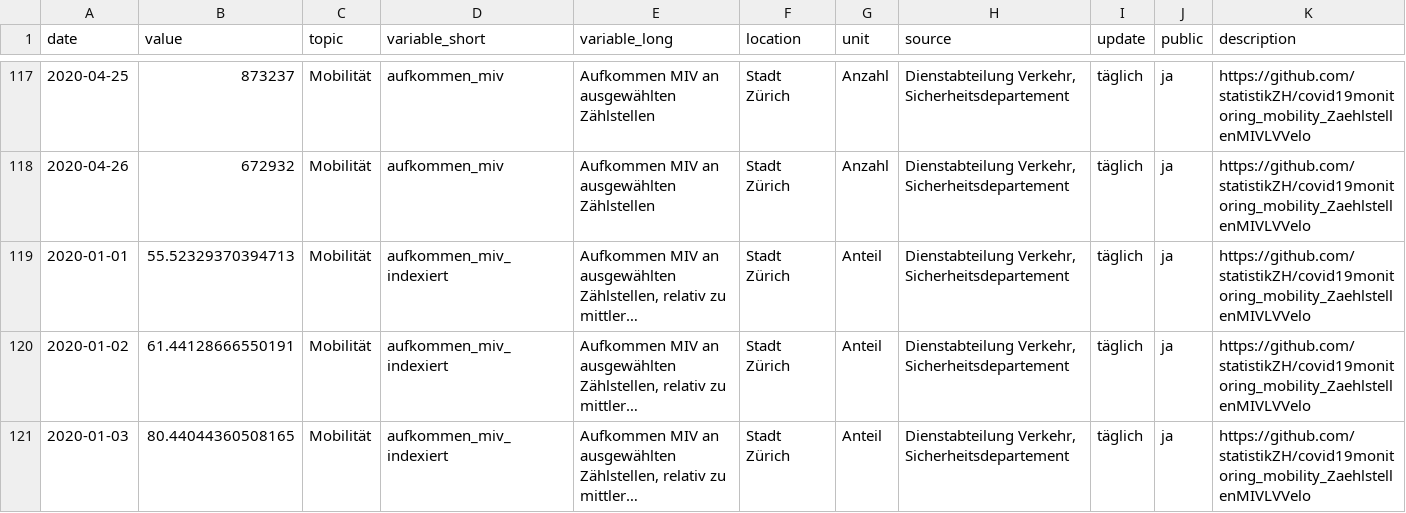
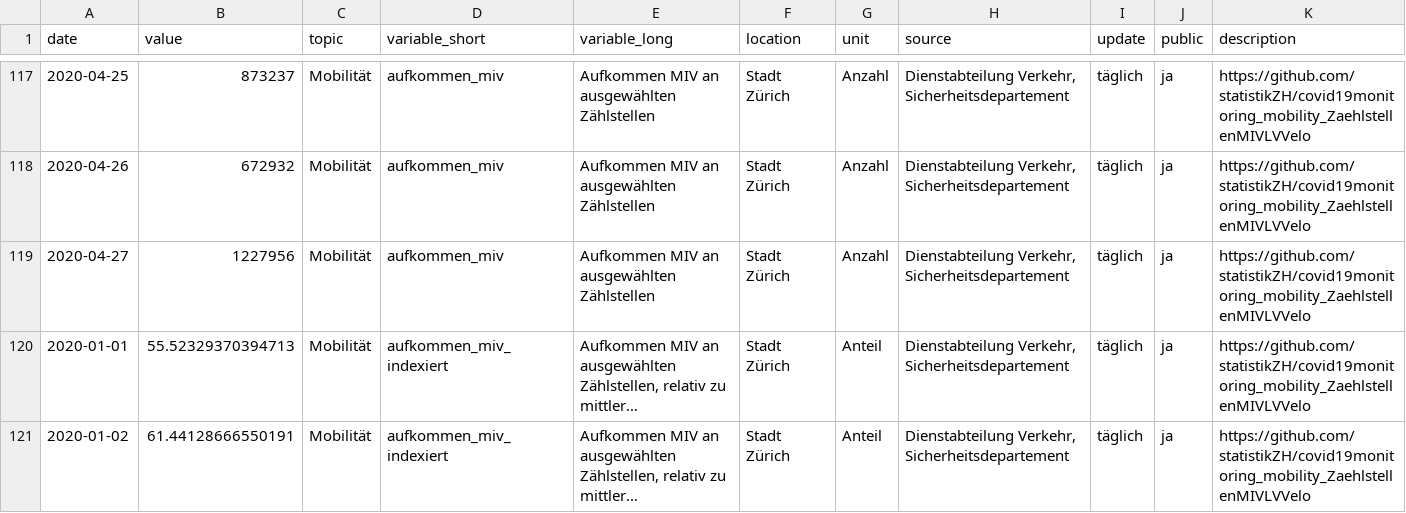
Before and after one commit to statistikZH/covid19monitoring_mobility_ZaehlstellenMIVLVVelo, a CSV file: Mobilität_AufkommenTerrestrischerVerkehr.csv, drawn as a sheet; only a part is shown, gaps mark what is left out; the shorter side is filled out with more unchanged rows; long unchanged cells end in …; the diff covers the shown part only; the diff names each change by its address in the sheet, - before the commit and + after, or states it on an @@ line.

Commit message:
28.4.

```diff
--- a/Mobilität_AufkommenTerrestrischerVerkehr.csv
+++ b/Mobilität_AufkommenTerrestrischerVerkehr.csv
+row 119: 2020-04-27 | 1227956 | Mobilität | aufkommen_miv | Aufkommen MIV an ausgewählten Zählstellen | Stadt Zürich | Anzahl | Dienstabteilung Verkehr, Sicherheitsdepartement | täglich | ja | https://github.com/statistikZH/covid19monitoring_mobility_ZaehlstellenMIVLVVelo
```
Also changed, not shown: 5 added rows elsewhere in this file.
